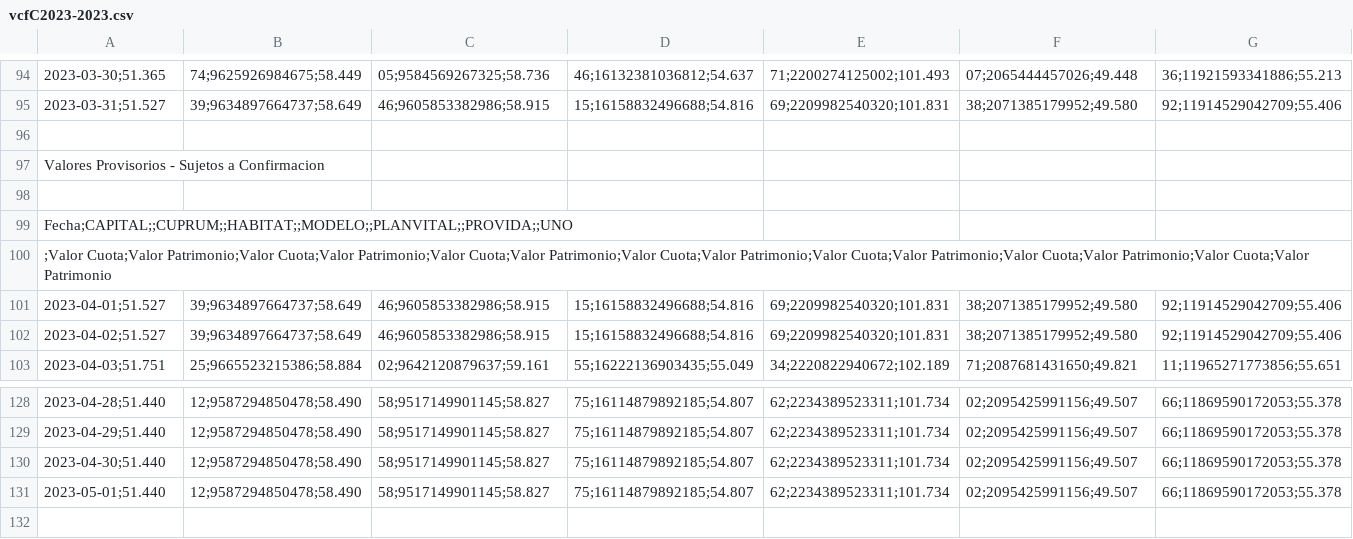
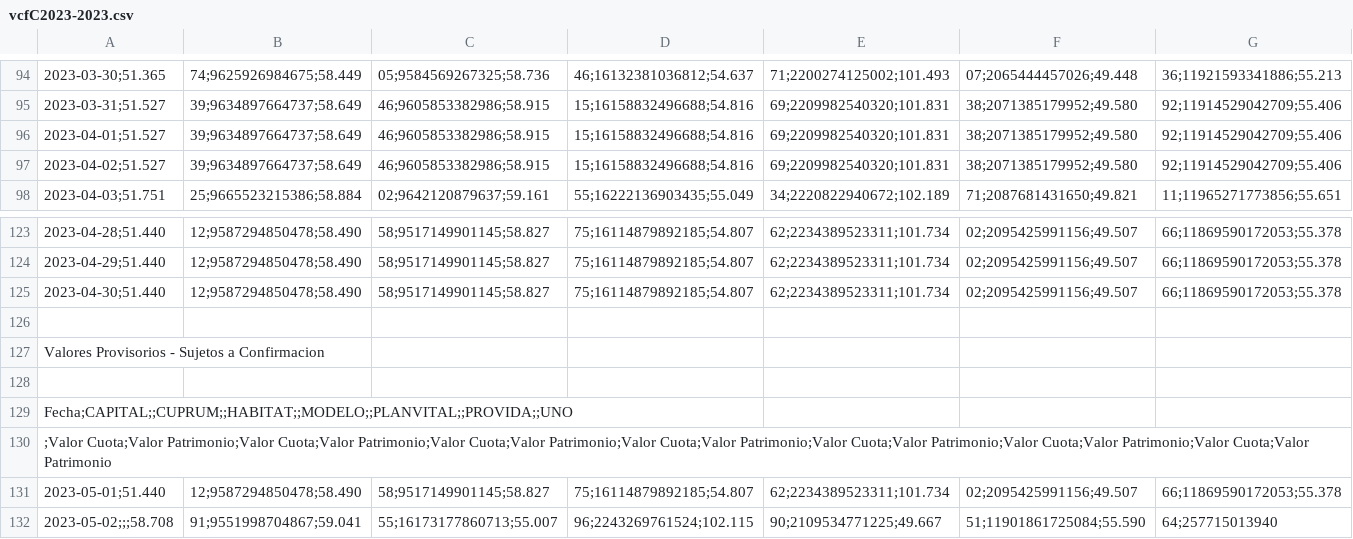
Before and after one commit to molivadatascience/WebScrapingMDS, a CSV file: producto90/vcfC2023-2023.csv, drawn as a sheet; only a part is shown, gaps mark what is left out; removed rows and columns are numbered as before the commit, all else as after; rows hold the shown columns only; the diff names each change by its address in the sheet, - before the commit and + after, or states it on an @@ line.

```diff
--- a/producto90/vcfC2023-2023.csv
+++ b/producto90/vcfC2023-2023.csv
-row 96: (empty)
-row 98: (empty)
+row 126: (empty)
@@ row 97 moved to row 127: Valores Provisorios - Sujetos a Confirma… @@
+row 128: (empty)
@@ row 99 moved to row 129: Fecha;CAPITAL;;CUPRUM;;HABITAT;;MODELO;;… @@
@@ row 100 moved to row 130: ;Valor Cuota;Valor Patrimonio;Valor Cuot… @@
+row 132: 2023-05-02;;;58.708 | 91;9551998704867;59.041 | 55;16173177860713;55.007 | 96;2243269761524;102.115 | 90;2109534771225;49.667 | 51;11901861725084;55.590 | 64;257715013940
```
Also changed, not shown: producto90/vcfA2023-2023.csv, producto90/vcfB2023-2023.csv, 2 other files.
